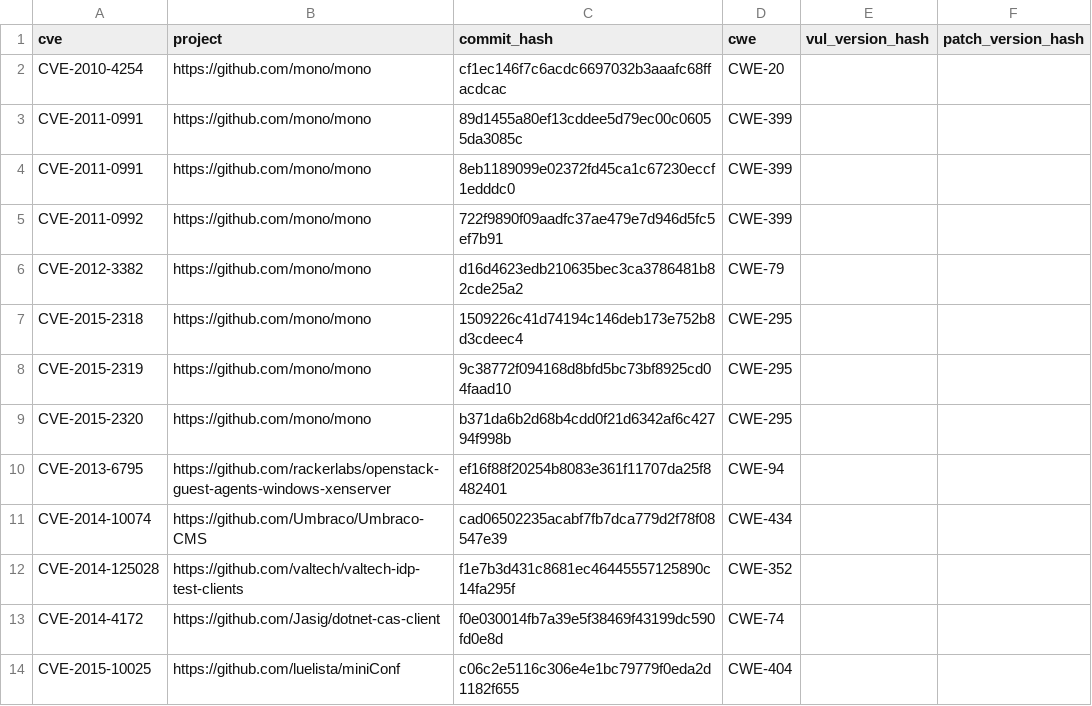
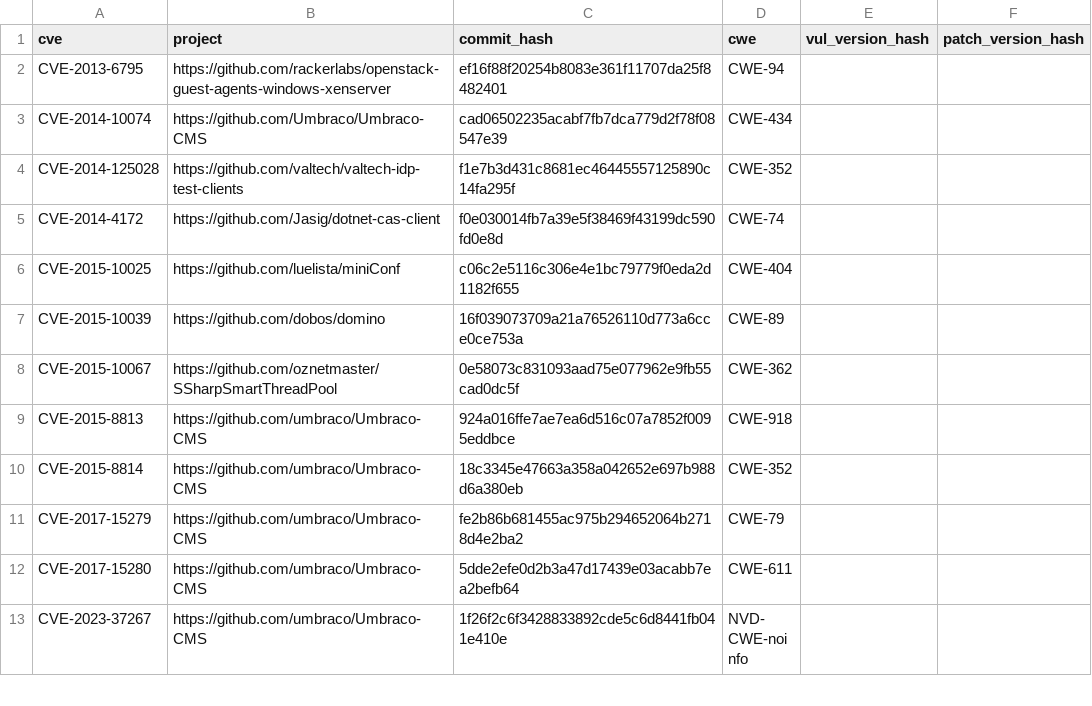
Before and after one commit to flawgarden/reality-check, a CSV file: csharp/data/commit_hashes.csv, drawn as a sheet; only a part is shown; the shorter side is filled out with more unchanged rows; the diff covers the shown part only.

Commit message:
clean:

```diff
--- a/csharp/data/commit_hashes.csv
+++ b/csharp/data/commit_hashes.csv
@@ -1,10 +1,2 @@
 cve,project,commit_hash,cwe,vul_version_hash,patch_version_hash
-CVE-2010-4254,https://github.com/mono/mono,cf1ec146f7c6acdc6697032b3aaafc68ffacdcac,CWE-20,,
-CVE-2011-0991,https://github.com/mono/mono,89d1455a80ef13cddee5d79ec00c06055da3085c,CWE-399,,
-CVE-2011-0991,https://github.com/mono/mono,8eb1189099e02372fd45ca1c67230eccf1edddc0,CWE-399,,
-CVE-2011-0992,https://github.com/mono/mono,722f9890f09aadfc37ae479e7d946d5fc5ef7b91,CWE-399,,
-CVE-2012-3382,https://github.com/mono/mono,d16d4623edb210635bec3ca3786481b82cde25a2,CWE-79,,
-CVE-2015-2318,https://github.com/mono/mono,1509226c41d74194c146deb173e752b8d3cdeec4,CWE-295,,
-CVE-2015-2319,https://github.com/mono/mono,9c38772f094168d8bfd5bc73bf8925cd04faad10,CWE-295,,
-CVE-2015-2320,https://github.com/mono/mono,b371da6b2d68b4cdd0f21d6342af6c42794f998b,CWE-295,,
 CVE-2013-6795,https://github.com/rackerlabs/openstack-guest-agents-windows-xenserver,ef16f88f20254b8083e361f11707da25f8482401,CWE-94,,
```
Also changed, not shown: 7 removed rows elsewhere in this file.
